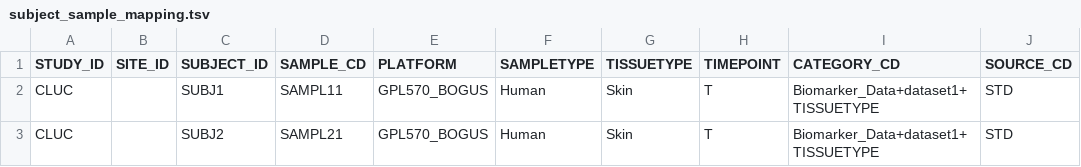
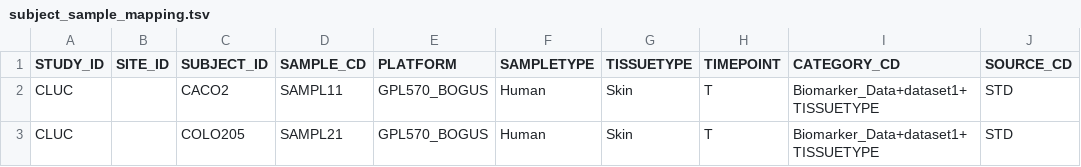
Before and after one commit to thehyve/tmtk, a TSV file: studies/valid_study/expression/dataset1/subject_sample_mapping.tsv, drawn as a sheet.

```diff
--- a/studies/valid_study/expression/dataset1/subject_sample_mapping.tsv
+++ b/studies/valid_study/expression/dataset1/subject_sample_mapping.tsv
@@ -1,3 +1,3 @@
 STUDY_ID	SITE_ID	SUBJECT_ID	SAMPLE_CD	PLATFORM	SAMPLETYPE	TISSUETYPE	TIMEPOINT	CATEGORY_CD	SOURCE_CD
-CLUC		SUBJ1	SAMPL11	GPL570_BOGUS	Human	Skin	T	Biomarker_Data+dataset1+TISSUETYPE	STD
-CLUC		SUBJ2	SAMPL21	GPL570_BOGUS	Human	Skin	T	Biomarker_Data+dataset1+TISSUETYPE	STD
+CLUC		CACO2	SAMPL11	GPL570_BOGUS	Human	Skin	T	Biomarker_Data+dataset1+TISSUETYPE	STD
+CLUC		COLO205	SAMPL21	GPL570_BOGUS	Human	Skin	T	Biomarker_Data+dataset1+TISSUETYPE	STD
```
Also changed, not shown: studies/valid_study/expression/dataset2/subject_sample_mapping.tsv, 9 other files.
